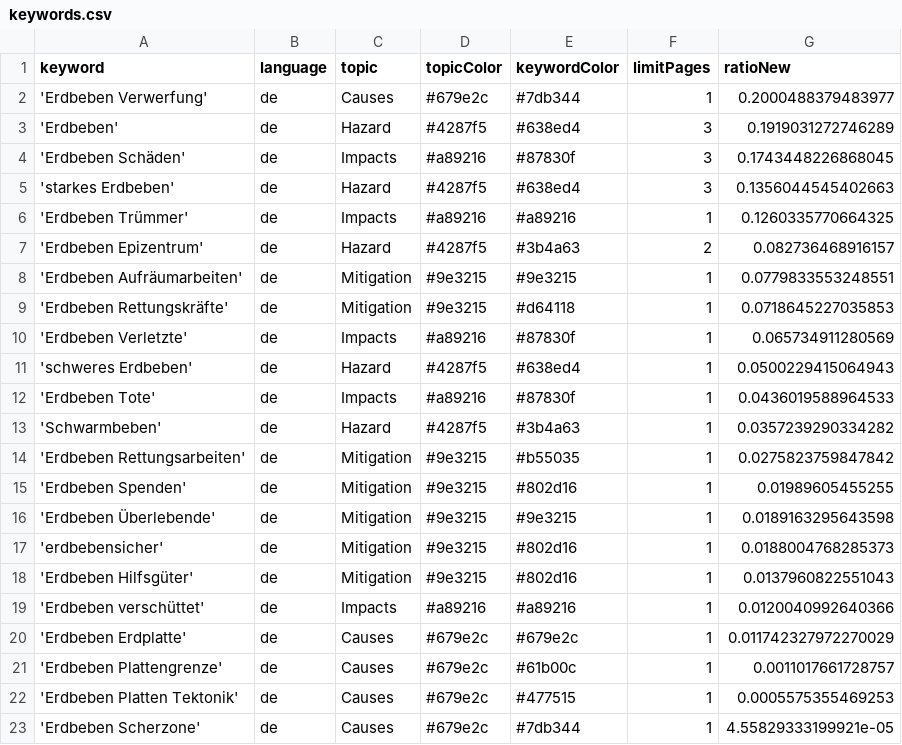
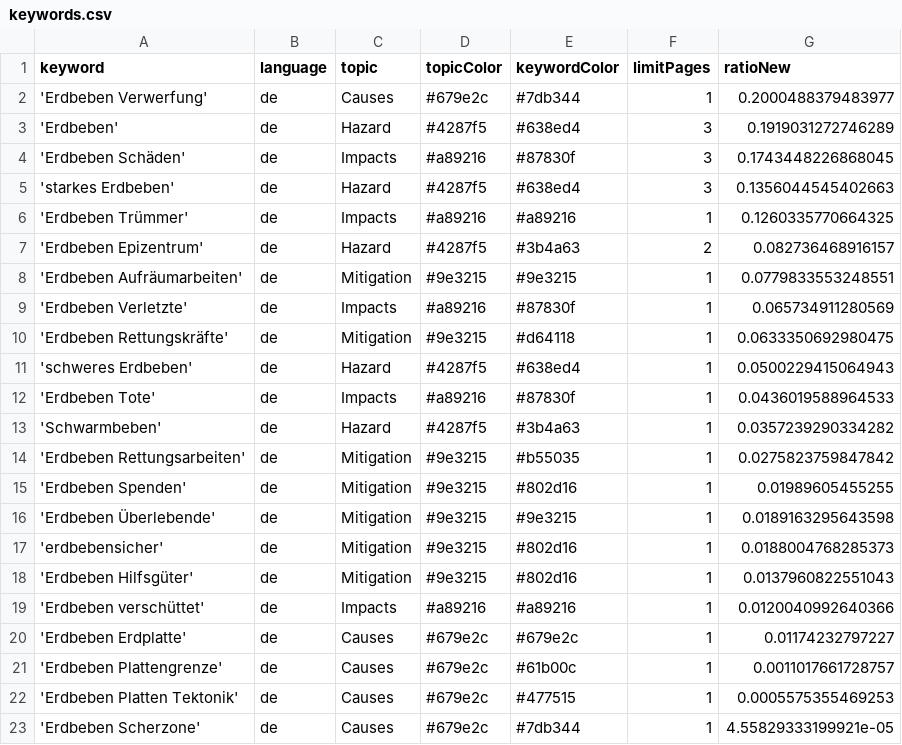
Before and after one commit to MarcoL95-news/winterIsComing, a CSV file: keywords.csv, drawn as a sheet.

Commit message:
Commit from GitHub Actions (harvest:0.0)

```diff
--- a/keywords.csv
+++ b/keywords.csv
@@ -8,4 +8,4 @@ keyword,language,topic,topicColor,keywordColor,limitPages,ratioNew
 'Erdbeben Aufräumarbeiten',de,Mitigation,#9e3215,#9e3215,1,0.0779833553248551
-'Erdbeben Rettungskräfte',de,Mitigation,#9e3215,#d64118,1,0.0718645227035853
 'Erdbeben Verletzte',de,Impacts,#a89216,#87830f,1,0.065734911280569
+'Erdbeben Rettungskräfte',de,Mitigation,#9e3215,#d64118,1,0.0633350692980475
 'schweres Erdbeben',de,Hazard,#4287f5,#638ed4,1,0.0500229415064943
@@ -19,3 +19,3 @@ keyword,language,topic,topicColor,keywordColor,limitPages,ratioNew
 'Erdbeben verschüttet',de,Impacts,#a89216,#a89216,1,0.0120040992640366
-'Erdbeben Erdplatte',de,Causes,#679e2c,#679e2c,1,0.011742327972270029
+'Erdbeben Erdplatte',de,Causes,#679e2c,#679e2c,1,0.01174232797227
 'Erdbeben Plattengrenze',de,Causes,#679e2c,#61b00c,1,0.0011017661728757
```
